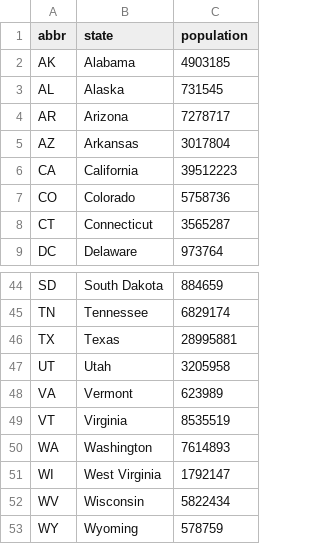
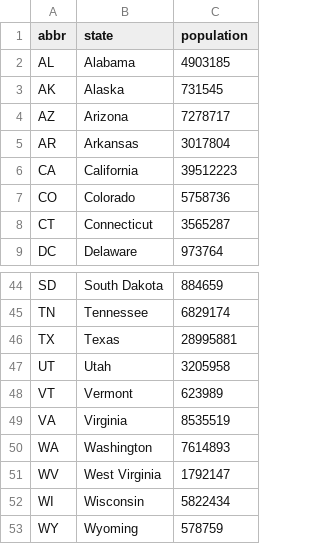
Before and after one commit to r0bert8841/simplec19dashboard, a CSV file: data/populationdata.csv, drawn as a sheet; only a part is shown, gaps mark what is left out; the diff covers the shown part only.

```diff
--- a/data/populationdata.csv
+++ b/data/populationdata.csv
@@ -1,6 +1,6 @@
 abbr|state|population
-AK|Alabama|4903185
-AL|Alaska|731545
-AR|Arizona|7278717
-AZ|Arkansas|3017804
+AL|Alabama|4903185
+AK|Alaska|731545
+AZ|Arizona|7278717
+AR|Arkansas|3017804
 CA|California|39512223
@@ -47,7 +47,7 @@ TX|Texas|28995881
 UT|Utah|3205958
-VA|Vermont|623989
-VT|Virginia|8535519
+VT|Vermont|623989
+VA|Virginia|8535519
 WA|Washington|7614893
-WI|West Virginia|1792147
-WV|Wisconsin|5822434
+WV|West Virginia|1792147
+WI|Wisconsin|5822434
 WY|Wyoming|578759
```
Also changed, not shown: 2 added rows, 2 removed rows and 20 edited cells elsewhere in this file, 4 other files.
